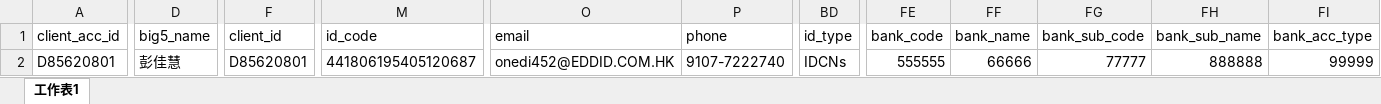
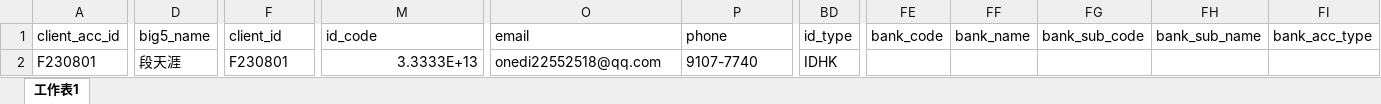
Before and after one commit to sevencrime/NewType, an Excel workbook: NewType/Eddid_CRM/config/Ayers1.xlsx, sheet 工作表1, drawn as a sheet; only a part is shown, gaps mark what is left out; values as stored, in another font and other column widths than the file's, no borders; the diff covers the shown part only; the diff names each change by its address in the sheet, - before the commit and + after, or states it on an @@ line.

```diff
--- a/NewType/Eddid_CRM/config/Ayers1.xlsx (sheet 工作表1)
+++ b/NewType/Eddid_CRM/config/Ayers1.xlsx (sheet 工作表1)
-A2: D85620801
+A2: F230801
-D2: 彭佳慧
+D2: 段天涯
-F2: D85620801
+F2: F230801
-M2: 441806195405120687
+M2: 3.3333E+13
-O2: onedi452@EDDID.COM.HK
+O2: onedi22552518@qq.com
-P2: 9107-7222740
+P2: 9107-7740
-BD2: IDCNs
+BD2: IDHK
-FE2: 555555
+FE2: (empty)
-FF2: 66666
+FF2: (empty)
-FG2: 77777
+FG2: (empty)
-FH2: 888888
+FH2: (empty)
-FI2: 99999
+FI2: (empty)
```
Also changed, not shown: 1 edited cell elsewhere in this sheet, 4 other files.
